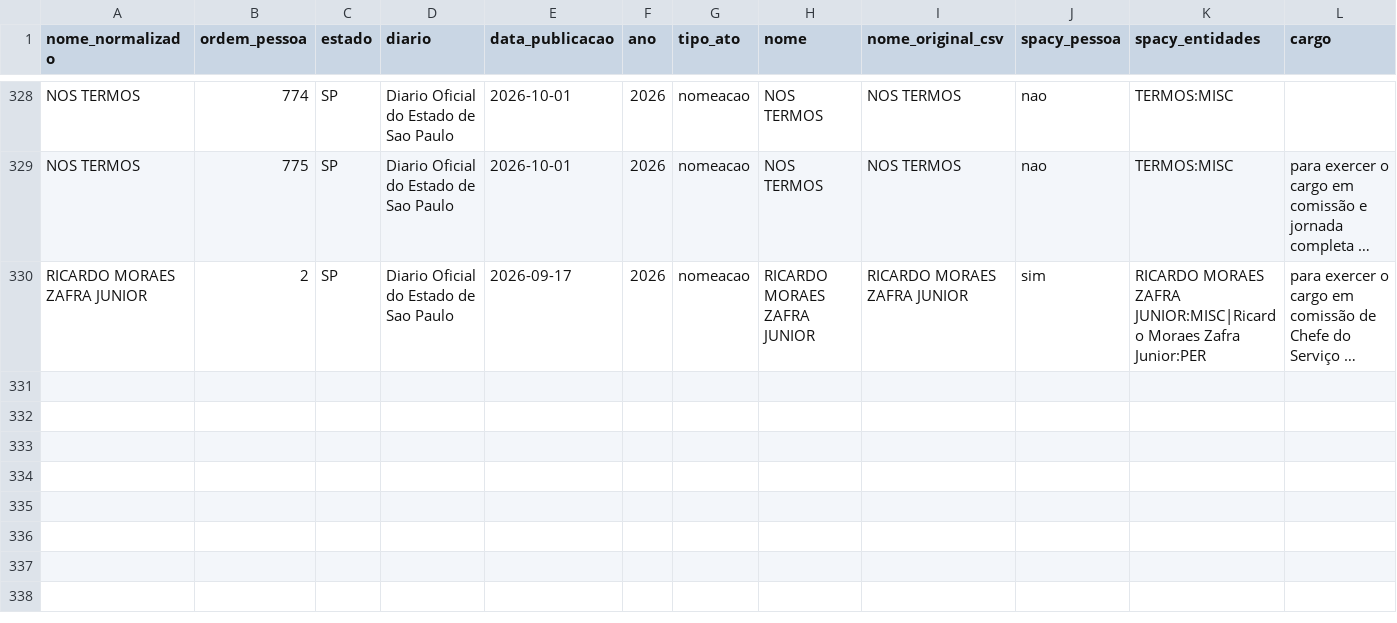
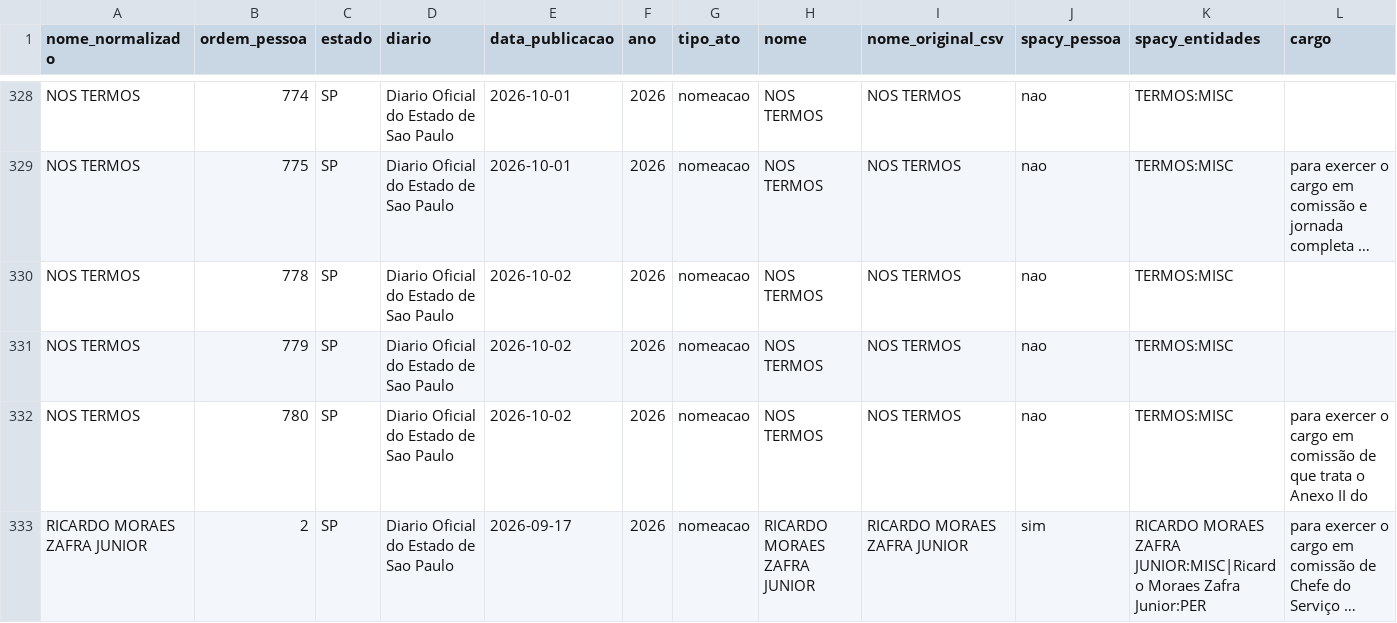
Before and after one commit to 0rakul0/exoneracoes_nomeacoes_dou, a CSV file: saida/analises/SP/retornos_apos_exoneracao.csv, drawn as a sheet; only a part is shown, gaps mark what is left out; long unchanged cells end in …; rows hold the shown columns only; the diff names each change by its address in the sheet, - before the commit and + after, or states it on an @@ line.

```diff
--- a/saida/analises/SP/retornos_apos_exoneracao.csv
+++ b/saida/analises/SP/retornos_apos_exoneracao.csv
+row 330: NOS TERMOS | 778 | SP | Diario Oficial do Estado de Sao Paulo | 2026-10-02 | 2026 | nomeacao | NOS TERMOS | NOS TERMOS | nao | TERMOS:MISC
+row 331: NOS TERMOS | 779 | SP | Diario Oficial do Estado de Sao Paulo | 2026-10-02 | 2026 | nomeacao | NOS TERMOS | NOS TERMOS | nao | TERMOS:MISC
+row 332: NOS TERMOS | 780 | SP | Diario Oficial do Estado de Sao Paulo | 2026-10-02 | 2026 | nomeacao | NOS TERMOS | NOS TERMOS | nao | TERMOS:MISC | para exercer o cargo em comissão de que trata o Anexo II do
```
Also changed, not shown: saida/analises/SP/nomes_suspeitos.csv, saida/analises/SP/resumo_pessoas.csv, 12 other files.
